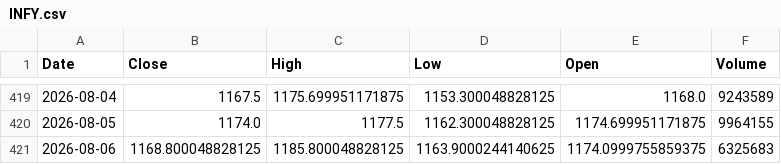
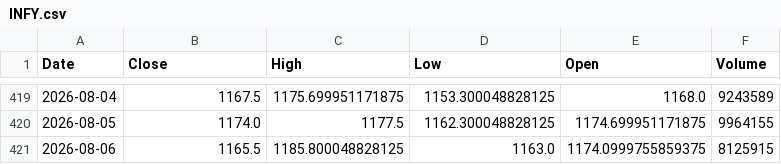
Before and after one commit to vedang122/trader, a CSV file: state/cache/ohlcv/INFY.csv, drawn as a sheet; only a part is shown, gaps mark what is left out.

```diff
--- a/state/cache/ohlcv/INFY.csv
+++ b/state/cache/ohlcv/INFY.csv
@@ -420,2 +420,2 @@ Date,Close,High,Low,Open,Volume
 2026-08-05,1174.0,1177.5,1162.300048828125,1174.699951171875,9964155
-2026-08-06,1168.800048828125,1185.800048828125,1163.9000244140625,1174.0999755859375,6325683
+2026-08-06,1165.5,1185.800048828125,1163.0,1174.0999755859375,8125915
```
Also changed, not shown: state/cache/ohlcv/HINDUNILVR.csv, state/cache/ohlcv/M&M.csv, 14 other files.
